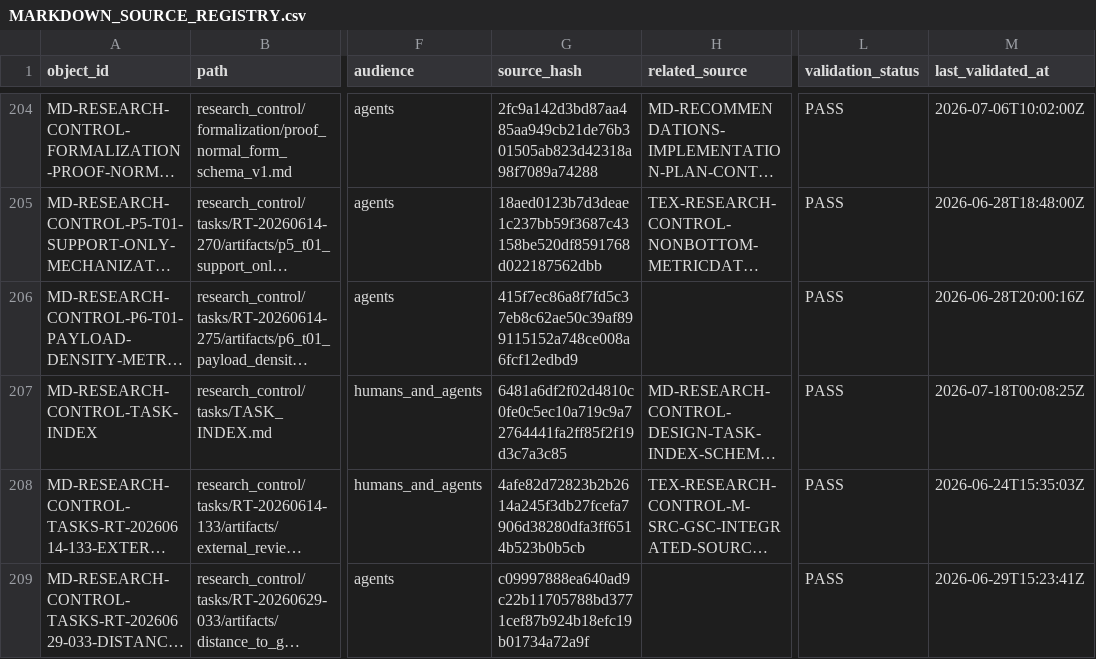
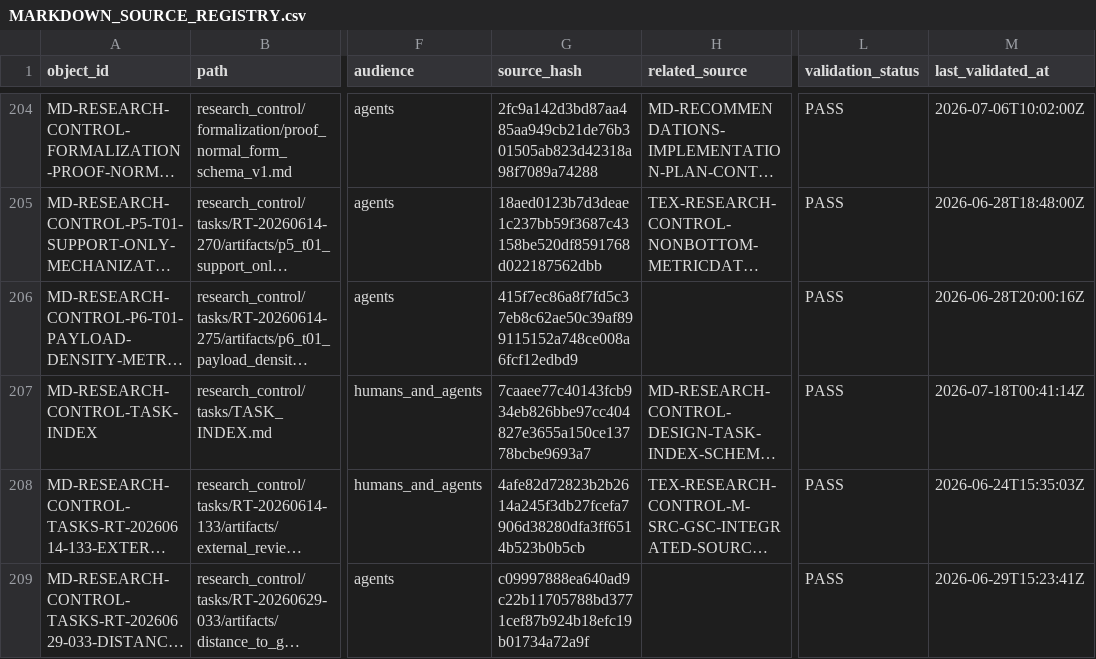
Before and after one commit to AngryOwlAI/The-AEther-Flow, a CSV file: registries/MARKDOWN_SOURCE_REGISTRY.csv, drawn as a sheet; only a part is shown, gaps mark what is left out; long unchanged cells end in …; the diff names each change by its address in the sheet, - before the commit and + after, or states it on an @@ line.

```diff
--- a/registries/MARKDOWN_SOURCE_REGISTRY.csv
+++ b/registries/MARKDOWN_SOURCE_REGISTRY.csv
-G207 (source_hash): 6481a6df2f02d4810c0fe0c5ec10a719c9a72764441fa2ff85f2f19d3c7a3c85
+G207 (source_hash): 7caaee77c40143fcb934eb826bbe97cc404827e3655a150ce13778bcbe9693a7
-M207 (last_validated_at): 2026-07-18T00:08:25Z
+M207 (last_validated_at): 2026-07-18T00:41:14Z
```
Also changed, not shown: registries/DIRECTOR_DECISION_REGISTRY.csv, registries/OBSIDIAN_VAULT_REGISTRY.csv, 30 other files.
